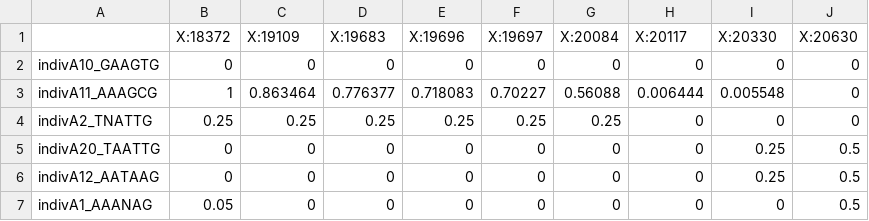
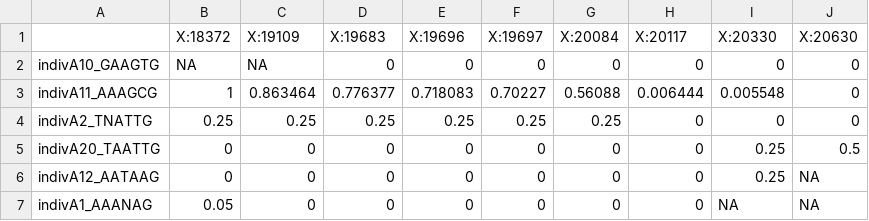
Before and after one commit to dstern/pull_thin, a TSV file: testpar1.tsv, drawn as a sheet.

```diff
--- a/testpar1.tsv
+++ b/testpar1.tsv
@@ -1,3 +1,3 @@
 	X:18372	X:19109	X:19683	X:19696	X:19697	X:20084	X:20117	X:20330	X:20630
-indivA10_GAAGTG	0	0	0	0	0	0	0	0	0
+indivA10_GAAGTG	NA	NA	0	0	0	0	0	0	0
 indivA11_AAAGCG	1	0.863464	0.776377	0.718083	0.70227	0.56088	0.006444	0.005548	0
@@ -5,3 +5,3 @@ indivA2_TNATTG	0.25	0.25	0.25	0.25	0.25	0.25	0	0	0
 indivA20_TAATTG	0	0	0	0	0	0	0	0.25	0.5
-indivA12_AATAAG	0	0	0	0	0	0	0	0.25	0.5
-indivA1_AAANAG	0.05	0	0	0	0	0	0	0	0.5
+indivA12_AATAAG	0	0	0	0	0	0	0	0.25	NA
+indivA1_AAANAG	0.05	0	0	0	0	0	0	NA	NA
```
Also changed, not shown: testpar2.tsv, testpar2.tsv.sorted.csv, 13 other files.
